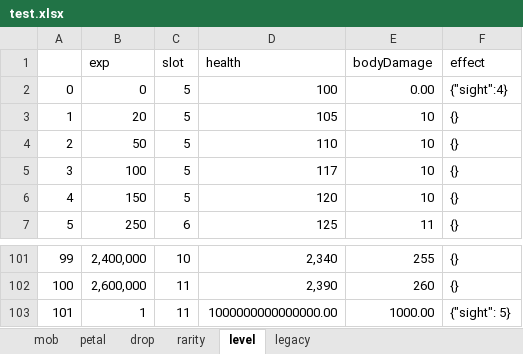
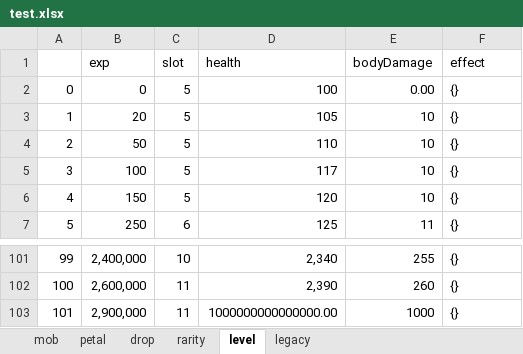
Before and after one commit to FelixYu2021202/newmicrocosm, an Excel workbook: data/test.xlsx, sheet level, drawn as a sheet; only a part is shown, gaps mark what is left out; values as stored, in another font and other column widths than the file's, no borders; the diff names each change by its address in the sheet, - before the commit and + after, or states it on an @@ line.

```diff
--- a/data/test.xlsx (sheet level)
+++ b/data/test.xlsx (sheet level)
-F2 (effect): {"sight":4}
+F2 (effect): {}
-B103 (exp): 1
+B103 (exp): 2,900,000
-E103 (bodyDamage): 1000.00
+E103 (bodyDamage): 1000
-F103 (effect): {"sight": 5}
+F103 (effect): {}
```
Also changed, not shown: 6 other files.
